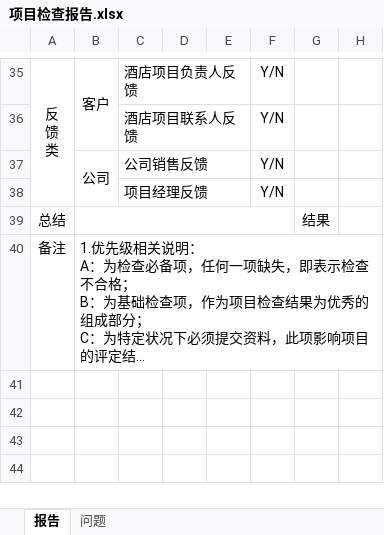
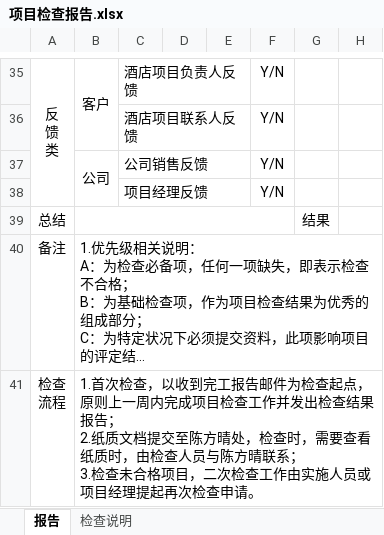
Before and after one commit to xuqisheng/zhangh, an Excel workbook: GcOps/项目检查报告.xlsx, sheet 报告, drawn as a sheet; only a part is shown, gaps mark what is left out; long unchanged cells end in …; values as stored, in another font and other column widths than the file's, no borders; charts and pictures not drawn; ↵ is a line break in a cell; the diff names each change by its address in the sheet, - before the commit and + after, or states it on an @@ line.

```diff
--- a/GcOps/项目检查报告.xlsx (sheet 报告)
+++ b/GcOps/项目检查报告.xlsx (sheet 报告)
-sheet tab: 问题
+sheet tab: 检查说明
+row 41: 检查 ↵ 流程 | 1.首次检查，以收到完工报告邮件为检查起点，原则上一周内完成项目检查工作并发出检查结果报告； ↵ 2.纸质文档提交至陈方晴处，检查时，需要查看纸质时，由检查人员与陈方晴联系； ↵ 3.检查未合格项目，二次检查工作由实施人员或项目经理提起再次检查申请。
```
Also changed, not shown: 3 other files.
